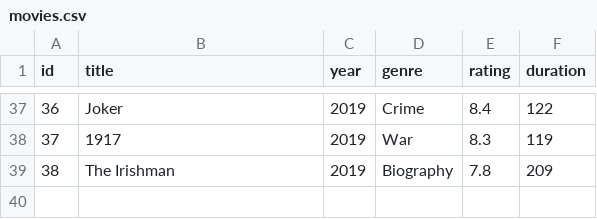
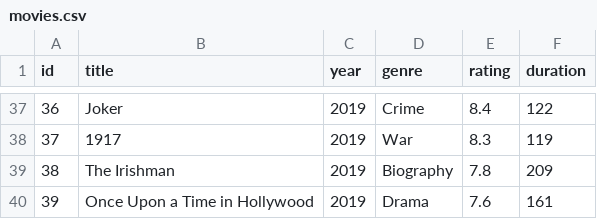
Before and after one commit to spaceandtimelabs/sxt-proof-of-sql, a CSV file: crates/proof-of-sql/examples/movies/movies.csv, drawn as a sheet; only a part is shown, gaps mark what is left out; the diff names each change by its address in the sheet, - before the commit and + after, or states it on an @@ line.

Commit message:
expand example

```diff
--- a/crates/proof-of-sql/examples/movies/movies.csv
+++ b/crates/proof-of-sql/examples/movies/movies.csv
+row 40: 39 | Once Upon a Time in Hollywood | 2019 | Drama | 7.6 | 161
```
